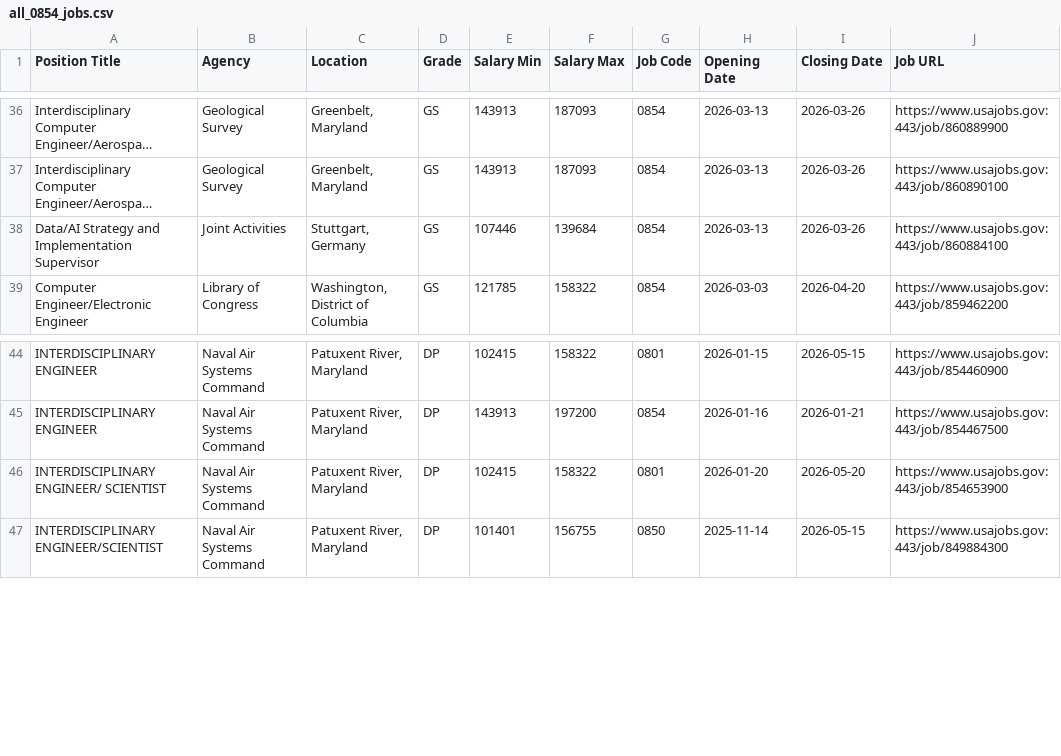
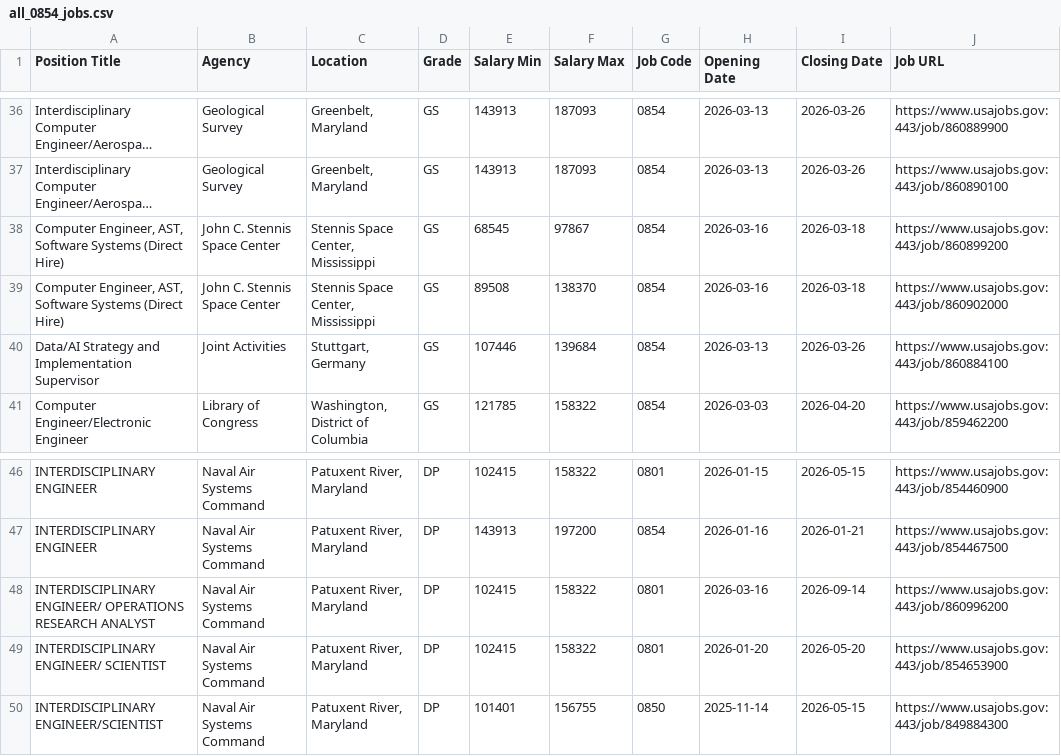
Before and after one commit to fartbagxp/fedjobs, a CSV file: data/raw/all_0854_jobs.csv, drawn as a sheet; only a part is shown, gaps mark what is left out; long unchanged cells end in …; the diff names each change by its address in the sheet, - before the commit and + after, or states it on an @@ line.

```diff
--- a/data/raw/all_0854_jobs.csv
+++ b/data/raw/all_0854_jobs.csv
+row 38: Computer Engineer, AST, Software Systems (Direct Hire) | John C. Stennis Space Center | Stennis Space Center, Mississippi | GS | 68545 | 97867 | 0854 | 2026-03-16 | 2026-03-18 | https://www.usajobs.gov:443/job/860899200
+row 39: Computer Engineer, AST, Software Systems (Direct Hire) | John C. Stennis Space Center | Stennis Space Center, Mississippi | GS | 89508 | 138370 | 0854 | 2026-03-16 | 2026-03-18 | https://www.usajobs.gov:443/job/860902000
+row 48: INTERDISCIPLINARY ENGINEER/ OPERATIONS RESEARCH ANALYST | Naval Air Systems Command | Patuxent River, Maryland | DP | 102415 | 158322 | 0801 | 2026-03-16 | 2026-09-14 | https://www.usajobs.gov:443/job/860996200
```
Also changed, not shown: data/raw/all_2210_jobs.csv, data/raw/all_CDC_jobs.csv, 4 other files.
